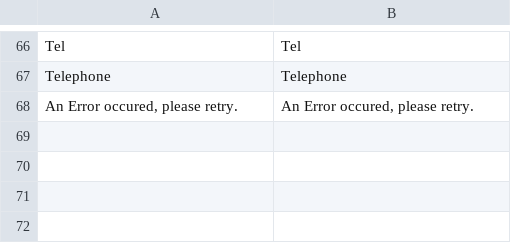
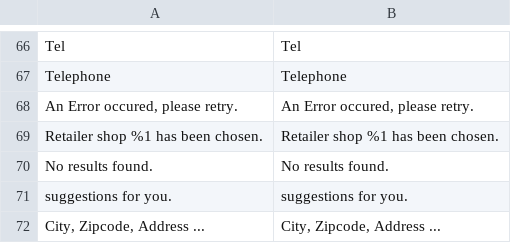
Before and after one commit to Smile-SA/magento2-module-store-locator, a CSV file: i18n/en_US.csv, drawn as a sheet; only a part is shown, gaps mark what is left out; the diff names each change by its address in the sheet, - before the commit and + after, or states it on an @@ line.

```diff
--- a/i18n/en_US.csv
+++ b/i18n/en_US.csv
+row 69: Retailer shop %1 has been chosen. | Retailer shop %1 has been chosen.
+row 70: No results found. | No results found.
+row 71: suggestions for you. | suggestions for you.
+row 72: City, Zipcode, Address ... | City, Zipcode, Address ...
```
Also changed, not shown: i18n/fr_FR.csv, 25 other files.
